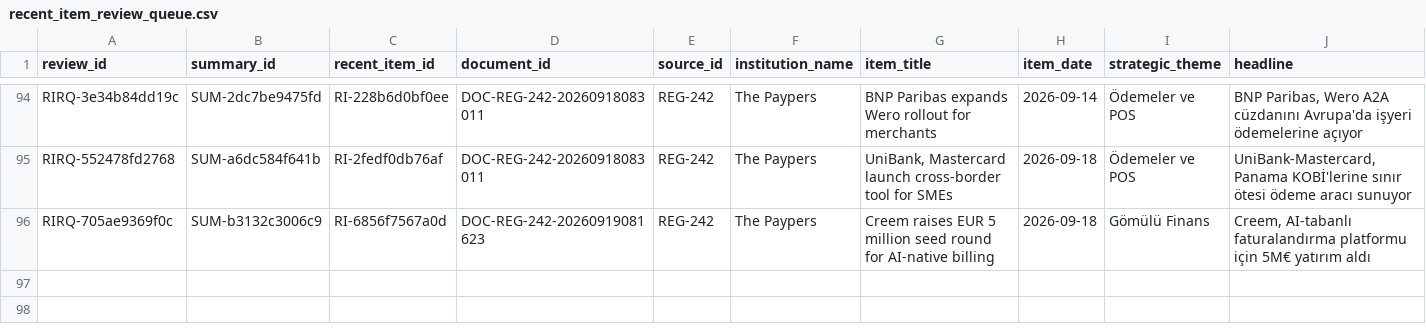
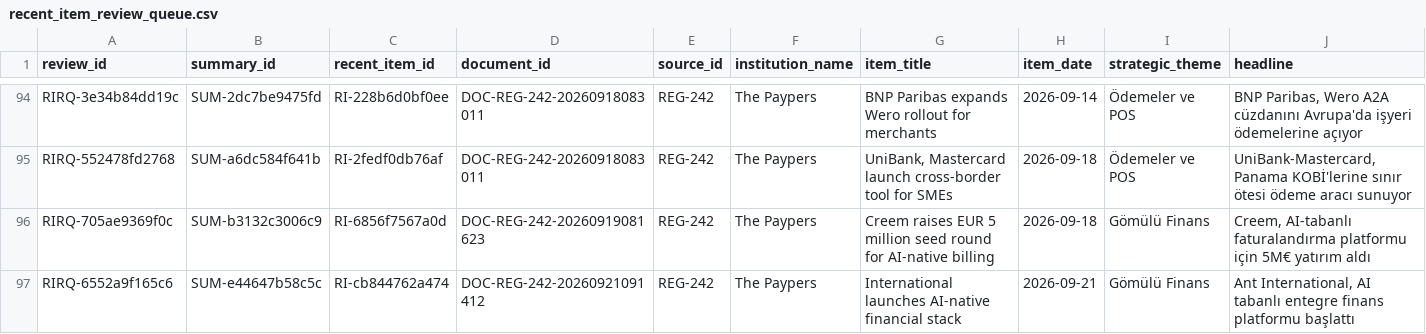
Before and after one commit to ekowiggins-dotcom/ardakobibenchmark, a CSV file: data/recent_item_review_queue.csv, drawn as a sheet; only a part is shown, gaps mark what is left out; rows hold the shown columns only; the diff names each change by its address in the sheet, - before the commit and + after, or states it on an @@ line.

```diff
--- a/data/recent_item_review_queue.csv
+++ b/data/recent_item_review_queue.csv
+row 97: RIRQ-6552a9f165c6 | SUM-e44647b58c5c | RI-cb844762a474 | DOC-REG-242-20260921091412 | REG-242 | The Paypers | International launches AI-native financial stack | 2026-09-21 | Gömülü Finans | Ant International, AI tabanlı entegre finans platformu başlattı
```
Also changed, not shown: data/development_cluster_review_queue.csv, data/development_clusters.csv, 10 other files.
